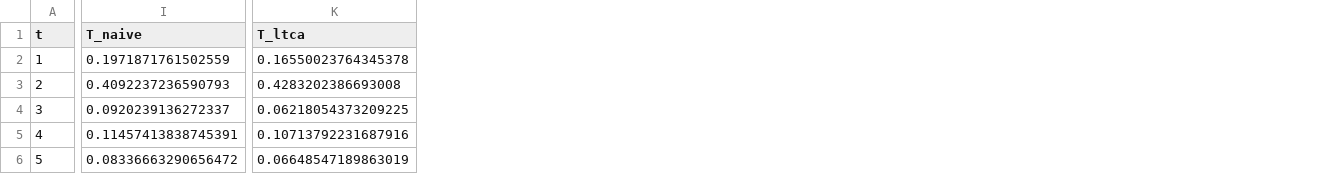
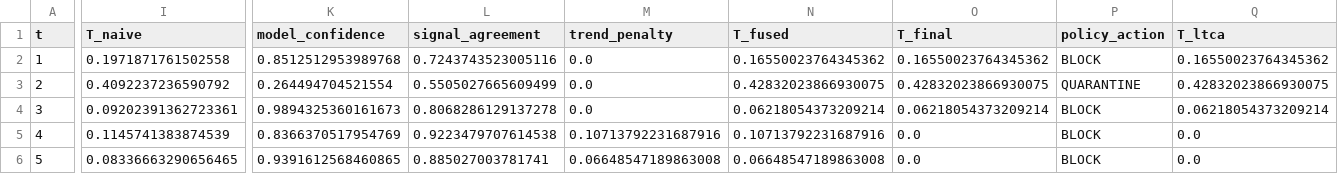
Before and after one commit to bennet287/thesis-trust-scoring, a CSV file: results/metrics/ltca_experiment_summary_rf_attack.csv, drawn as a sheet; only a part is shown, gaps mark what is left out; addresses are those after the commit; the diff covers the shown part only; the diff names each change by its address in the sheet, - before the commit and + after, or states it on an @@ line.

Commit message:
Finalize LTCA architecture and experiment pipeline
- Aligned outputs with thesis terminology (M, R, H, t_fused, t_final)
- Added traceability fields: model_confidence, signal_agreement, trend_penalty
- Corrected T_ltca to reflect final trust used for policy decisions
- Regenerated full benchmark matrix (DT/RF × normal/attack/noise)
- Updated aggregate comparison tables
- Finalized LTCA architecture diagram (control-oriented design)

System is now frozen for thesis writing and defense.

```diff
--- a/results/metrics/ltca_experiment_summary_rf_attack.csv
+++ b/results/metrics/ltca_experiment_summary_rf_attack.csv
+column K (model_confidence), rows 2-6: 0.8512512953989768 | 0.264494704521554 | 0.9894325360161673 | 0.8366370517954769 | 0.9391612568460865
+column L (signal_agreement), rows 2-6: 0.7243743523005116 | 0.5505027665609499 | 0.8068286129137278 | 0.9223479707614538 | 0.885027003781741
+column M (trend_penalty), rows 2-6: 0.0 | 0.0 | 0.0 | 0.10713792231687916 | 0.06648547189863008
+column N (T_fused), rows 2-6: 0.16550023764345362 | 0.42832023866930075 | 0.06218054373209214 | 0.10713792231687916 | 0.06648547189863008
+column O (T_final), rows 2-6: 0.16550023764345362 | 0.42832023866930075 | 0.06218054373209214 | 0.0 | 0.0
+column P (policy_action), rows 2-6: BLOCK | QUARANTINE | BLOCK | BLOCK | BLOCK
-I2 (T_naive): 0.1971871761502559
+I2 (T_naive): 0.1971871761502558
-Q2 (T_ltca): 0.16550023764345378
+Q2 (T_ltca): 0.16550023764345362
-I3 (T_naive): 0.4092237236590793
+I3 (T_naive): 0.4092237236590792
-Q3 (T_ltca): 0.4283202386693008
+Q3 (T_ltca): 0.42832023866930075
-I4 (T_naive): 0.0920239136272337
+I4 (T_naive): 0.09202391362723361
-Q4 (T_ltca): 0.06218054373209225
+Q4 (T_ltca): 0.06218054373209214
-I5 (T_naive): 0.11457413838745391
+I5 (T_naive): 0.1145741383874539
-Q5 (T_ltca): 0.10713792231687916
+Q5 (T_ltca): 0.0
-I6 (T_naive): 0.08336663290656472
+I6 (T_naive): 0.08336663290656465
-Q6 (T_ltca): 0.06648547189863019
+Q6 (T_ltca): 0.0
```
Also changed, not shown: 13 edited cells elsewhere in this file, results/metrics/ltca_experiment_summary_dt_attack.csv, results/metrics/ltca_experiment_summary_dt_noise.csv, 12 other files.
